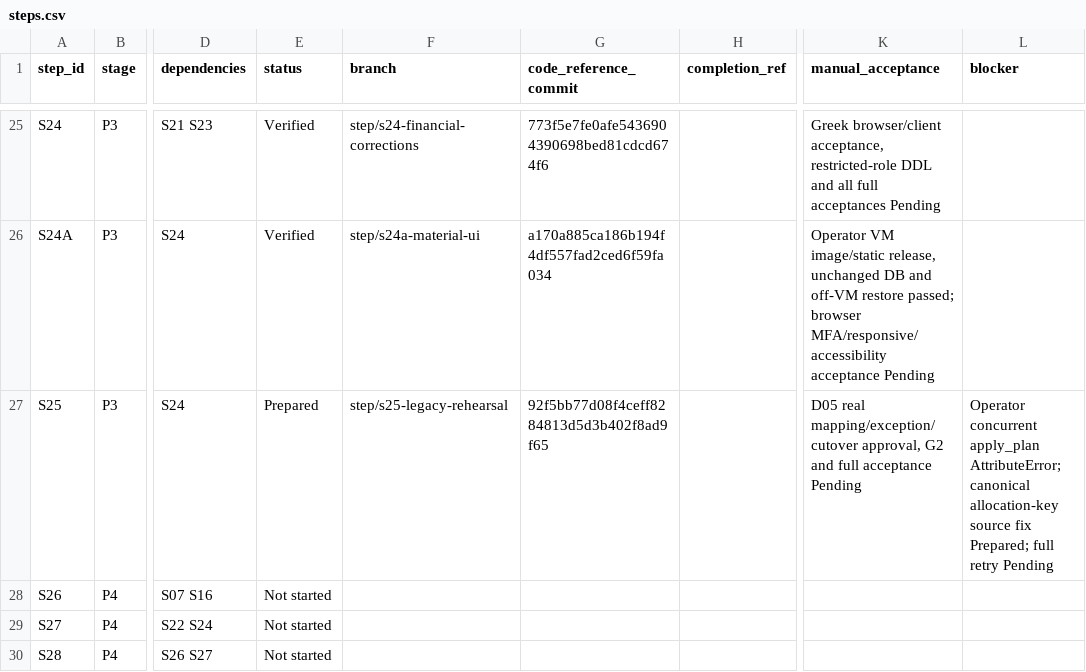
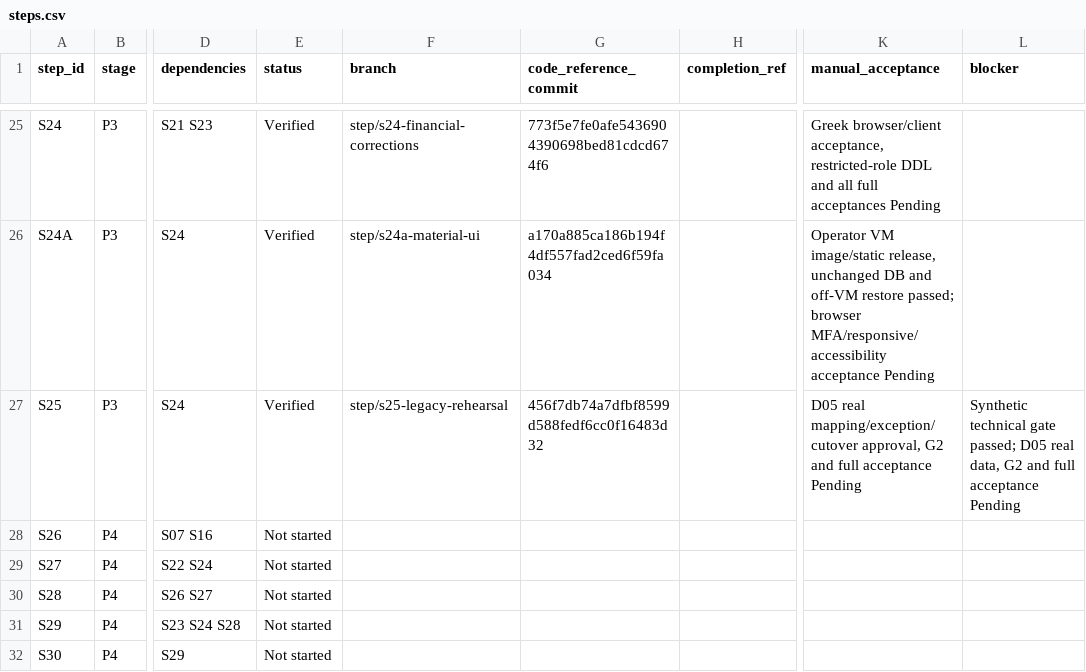
Before and after one commit to vtsakan/accounting_platform, a CSV file: docs/implementation/steps.csv, drawn as a sheet; only a part is shown, gaps mark what is left out; the shorter side is filled out with more unchanged rows; the diff names each change by its address in the sheet, - before the commit and + after, or states it on an @@ line.

```diff
--- a/docs/implementation/steps.csv
+++ b/docs/implementation/steps.csv
-E27 (status): Prepared
+E27 (status): Verified
-G27 (code_reference_commit): 92f5bb77d08f4ceff8284813d5d3b402f8ad9f65
+G27 (code_reference_commit): 456f7db74a7dfbf8599d588fedf6cc0f16483d32
-L27 (blocker): Operator concurrent apply_plan AttributeError; canonical allocation-key source fix Prepared; full retry Pending
+L27 (blocker): Synthetic technical gate passed; D05 real data, G2 and full acceptance Pending
```
Also changed, not shown: docs/implementation/traceability.csv, 2 other files.
